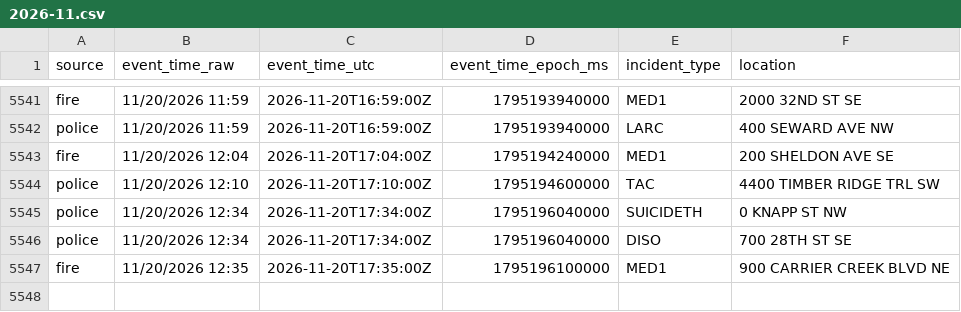
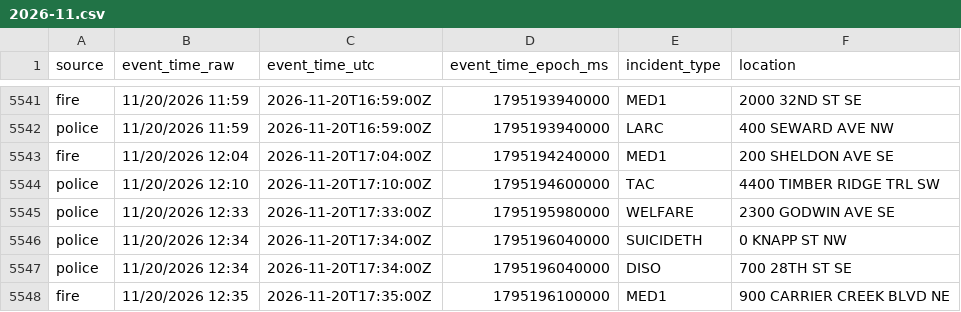
Before and after one commit to Cantica-Systems/kent-co-mi-dispatch, a CSV file: data/grcity/2026-11.csv, drawn as a sheet; only a part is shown, gaps mark what is left out.

```diff
--- a/data/grcity/2026-11.csv
+++ b/data/grcity/2026-11.csv
@@ -5544,2 +5544,3 @@ fire,11/20/2026 12:04,2026-11-20T17:04:00Z,1795194240000,MED1,200 SHELDON AVE SE
 police,11/20/2026 12:10,2026-11-20T17:10:00Z,1795194600000,TAC,4400 TIMBER RIDGE TRL SW
+police,11/20/2026 12:33,2026-11-20T17:33:00Z,1795195980000,WELFARE,2300 GODWIN AVE SE
 police,11/20/2026 12:34,2026-11-20T17:34:00Z,1795196040000,SUICIDETH,0 KNAPP ST NW
```
Also changed, not shown: 2 other files.
